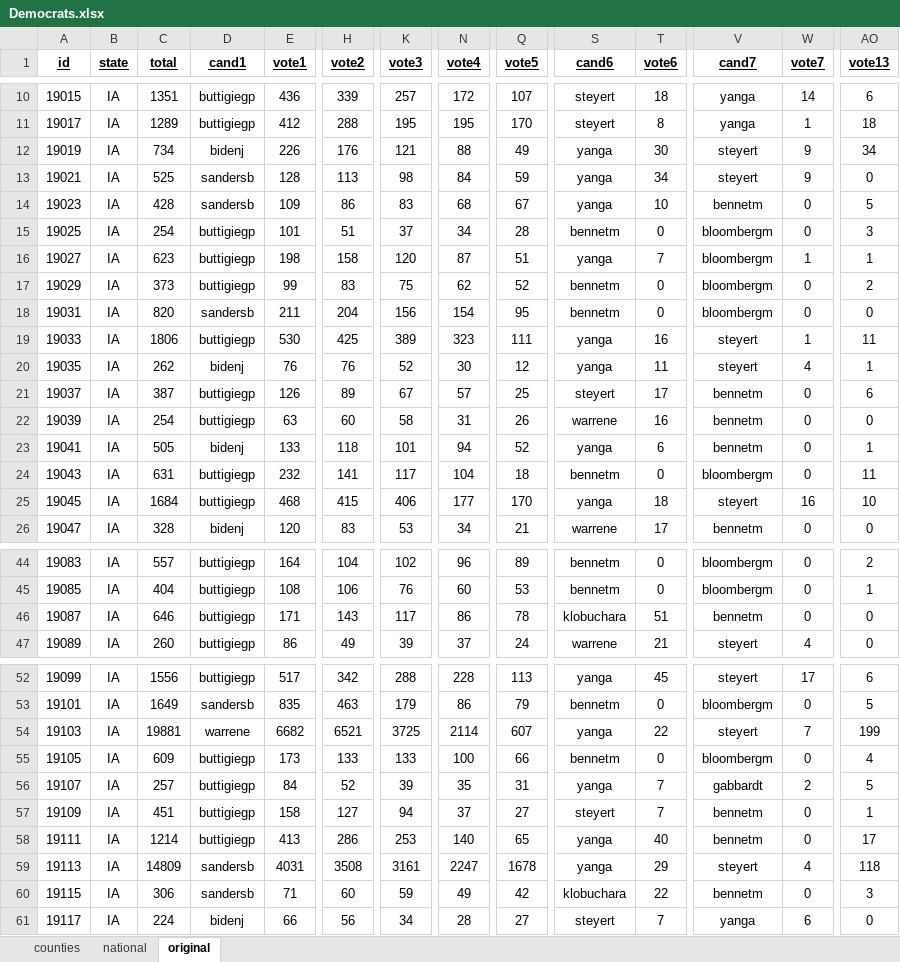
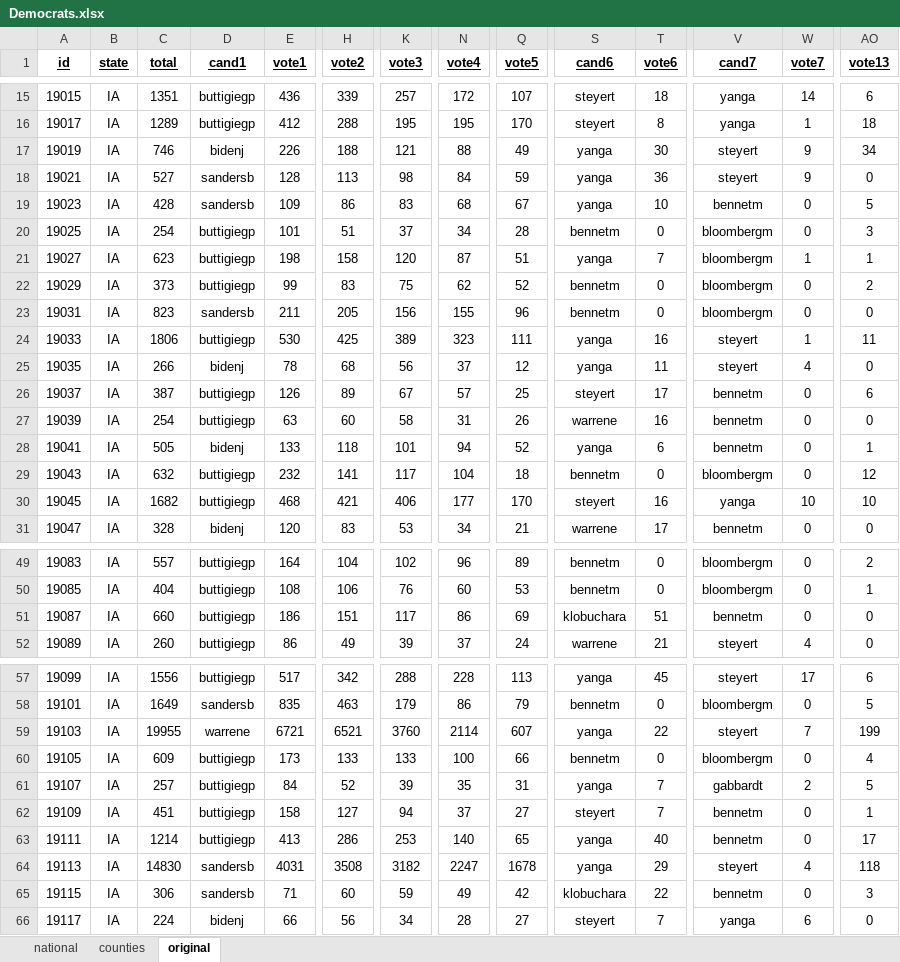
Before and after one commit to Nir-0z/USA, an Excel workbook: Results/2020/Primaries/Democrats.xlsx, sheet original, drawn as a sheet; only a part is shown, gaps mark what is left out; values as stored, in another font and other column widths than the file's, no borders; addresses are those after the commit; the diff covers the shown part only; the diff names each change by its address in the sheet, - before the commit and + after, or states it on an @@ line.

```diff
--- a/Results/2020/Primaries/Democrats.xlsx (sheet original)
+++ b/Results/2020/Primaries/Democrats.xlsx (sheet original)
@@ sheet tab order changed: national | counties | original @@
-C17 (total): 734
+C17 (total): 746
-H17 (vote2): 176
+H17 (vote2): 188
-C18 (total): 525
+C18 (total): 527
-T18 (vote6): 34
+T18 (vote6): 36
-C23 (total): 820
+C23 (total): 823
-H23 (vote2): 204
+H23 (vote2): 205
-N23 (vote4): 154
+N23 (vote4): 155
-Q23 (vote5): 95
+Q23 (vote5): 96
-C25 (total): 262
+C25 (total): 266
-E25 (vote1): 76
+E25 (vote1): 78
-H25 (vote2): 76
+H25 (vote2): 68
-K25 (vote3): 52
+K25 (vote3): 56
-N25 (vote4): 30
+N25 (vote4): 37
-AO25 (vote13): 1
+AO25 (vote13): 0
-C29 (total): 631
+C29 (total): 632
-AO29 (vote13): 11
+AO29 (vote13): 12
-C30 (total): 1684
+C30 (total): 1682
-H30 (vote2): 415
+H30 (vote2): 421
-S30 (cand6): yanga
+S30 (cand6): steyert
-T30 (vote6): 18
+T30 (vote6): 16
-V30 (cand7): steyert
+V30 (cand7): yanga
-W30 (vote7): 16
+W30 (vote7): 10
-C51 (total): 646
+C51 (total): 660
-E51 (vote1): 171
+E51 (vote1): 186
-H51 (vote2): 143
+H51 (vote2): 151
-Q51 (vote5): 78
+Q51 (vote5): 69
-C59 (total): 19881
+C59 (total): 19955
-E59 (vote1): 6682
+E59 (vote1): 6721
-K59 (vote3): 3725
+K59 (vote3): 3760
-C64 (total): 14809
+C64 (total): 14830
-K64 (vote3): 3161
+K64 (vote3): 3182
```
Also changed, not shown: 5 added rows, 5 removed rows and 61 edited cells elsewhere in this sheet, sheet counties, sheet national, formulas that keep their value, Results/2020/Primaries/Republicans.xlsx, 4 other files.
